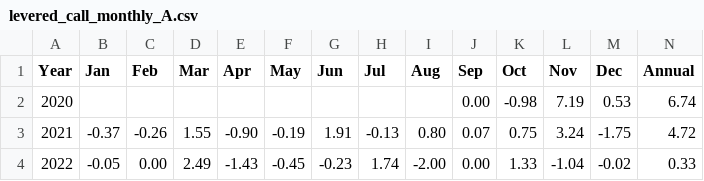
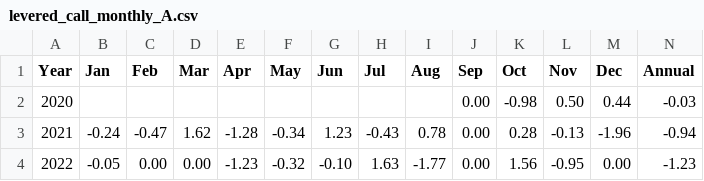
Before and after one commit to marcinzieba4-bot/SellVol_SingleEQ, a CSV file: results/levered_call_monthly_A.csv, drawn as a sheet; only a part is shown; the diff covers the shown part only.

```diff
--- a/results/levered_call_monthly_A.csv
+++ b/results/levered_call_monthly_A.csv
@@ -1,4 +1,4 @@
 Year,Jan,Feb,Mar,Apr,May,Jun,Jul,Aug,Sep,Oct,Nov,Dec,Annual
-2020,,,,,,,,,0.00,-0.98,7.19,0.53,6.74
-2021,-0.37,-0.26,1.55,-0.90,-0.19,1.91,-0.13,0.80,0.07,0.75,3.24,-1.75,4.72
-2022,-0.05,0.00,2.49,-1.43,-0.45,-0.23,1.74,-2.00,0.00,1.33,-1.04,-0.02,0.33
+2020,,,,,,,,,0.00,-0.98,0.50,0.44,-0.03
+2021,-0.24,-0.47,1.62,-1.28,-0.34,1.23,-0.43,0.78,0.00,0.28,-0.13,-1.96,-0.94
+2022,-0.05,0.00,0.00,-1.23,-0.32,-0.10,1.63,-1.77,0.00,1.56,-0.95,0.00,-1.23
```
Also changed, not shown: 31 edited cells elsewhere in this file, results/levered_call_monthly_B.csv, results/levered_call_monthly_C.csv, 9 other files.
